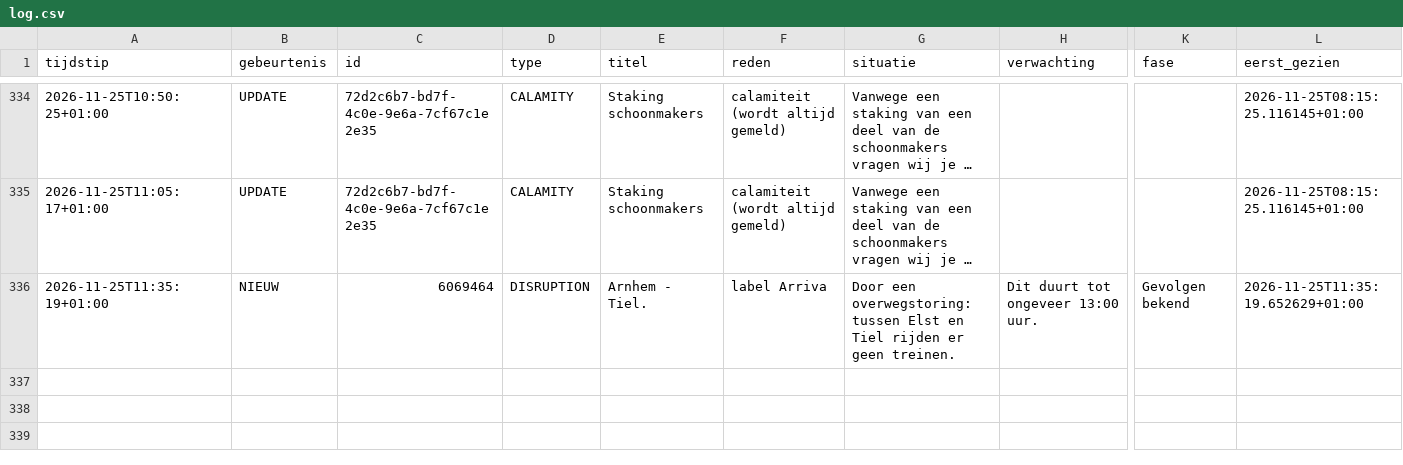
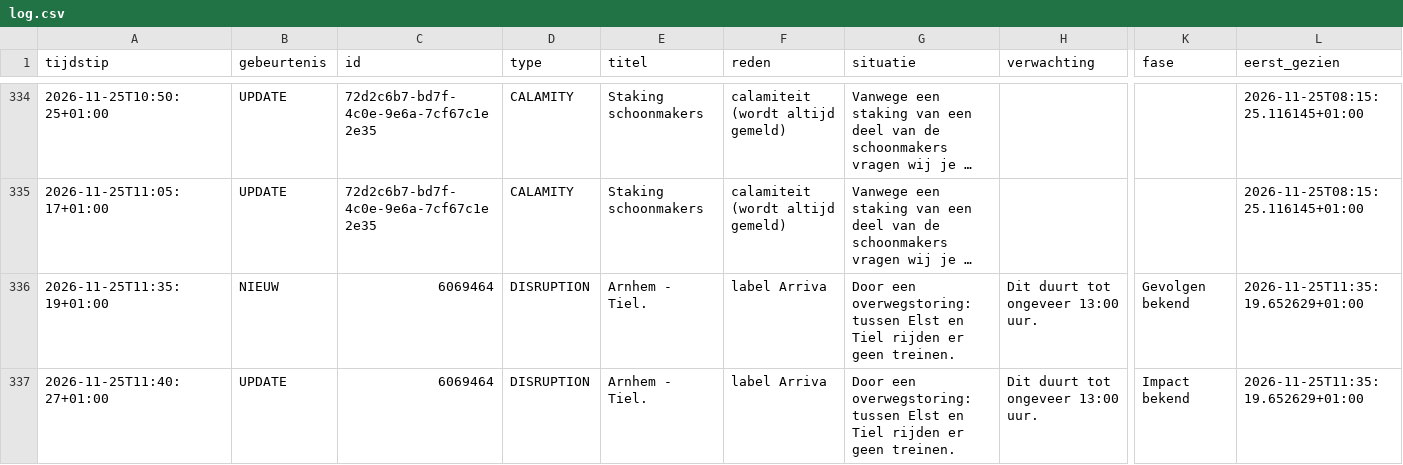
Before and after one commit to ongepland/storingsalert-noord, a CSV file: data/log.csv, drawn as a sheet; only a part is shown, gaps mark what is left out; long unchanged cells end in …; rows hold the shown columns only; the diff names each change by its address in the sheet, - before the commit and + after, or states it on an @@ line.

```diff
--- a/data/log.csv
+++ b/data/log.csv
+row 337: 2026-11-25T11:40:27+01:00 | UPDATE | 6069464 | DISRUPTION | Arnhem - Tiel. | label Arriva | Door een overwegstoring: tussen Elst en Tiel rijden er geen treinen. | Dit duurt tot ongeveer 13:00 uur. | Impact bekend | 2026-11-25T11:35:19.652629+01:00
```
Also changed, not shown: 1 other file.
